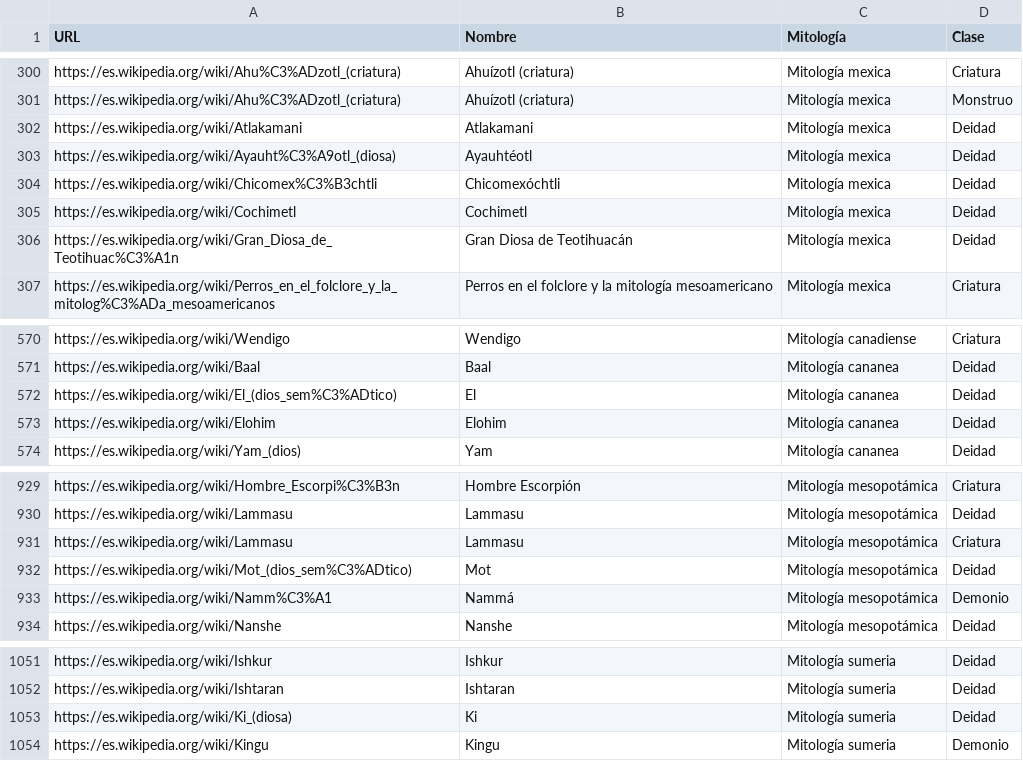
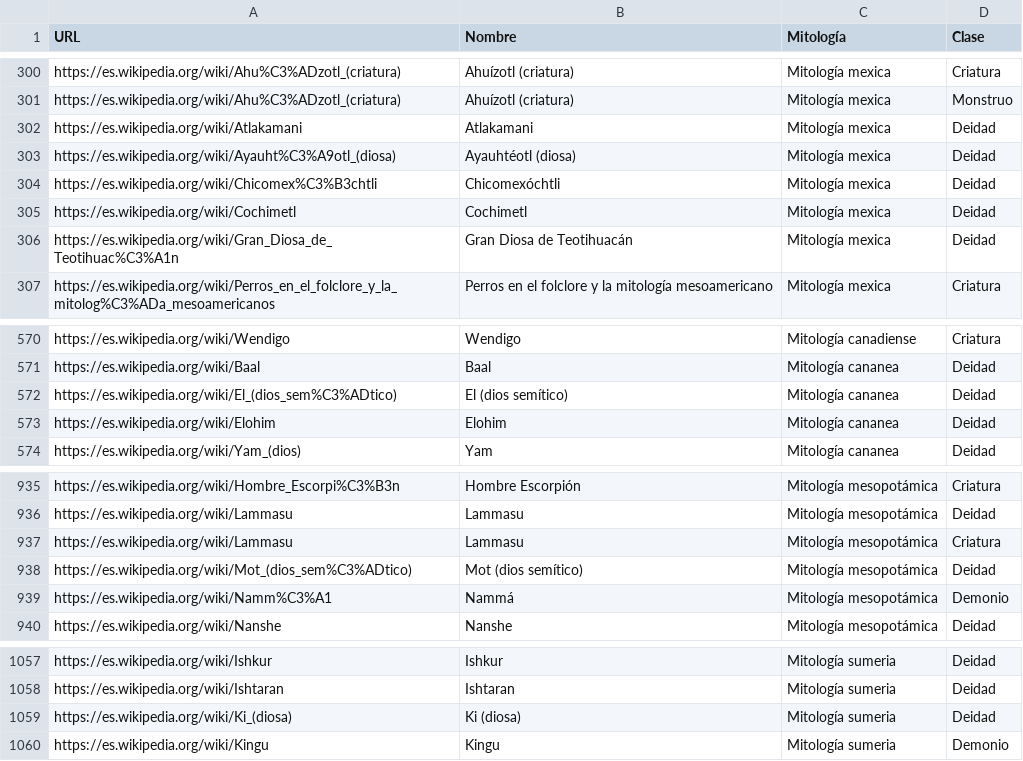
Before and after one commit to sergifornes/analisis-mitico, a CSV file: scrapeo/urls_pers2.csv, drawn as a sheet; only a part is shown, gaps mark what is left out; the diff covers the shown part only.

```diff
--- a/scrapeo/urls_pers2.csv
+++ b/scrapeo/urls_pers2.csv
@@ -302,3 +302,3 @@ https://es.wikipedia.org/wiki/Ahu%C3%ADzotl_(criatura),Ahuízotl (criatura),Mito
 https://es.wikipedia.org/wiki/Atlakamani,Atlakamani,Mitología mexica,Deidad
-https://es.wikipedia.org/wiki/Ayauht%C3%A9otl_(diosa),Ayauhtéotl,Mitología mexica,Deidad
+https://es.wikipedia.org/wiki/Ayauht%C3%A9otl_(diosa),Ayauhtéotl (diosa),Mitología mexica,Deidad
 https://es.wikipedia.org/wiki/Chicomex%C3%B3chtli,Chicomexóchtli,Mitología mexica,Deidad
@@ -571,3 +571,3 @@ https://es.wikipedia.org/wiki/Wendigo,Wendigo,Mitología canadiense,Criatura
 https://es.wikipedia.org/wiki/Baal,Baal,Mitología cananea,Deidad
-https://es.wikipedia.org/wiki/El_(dios_sem%C3%ADtico),El,Mitología cananea,Deidad
+https://es.wikipedia.org/wiki/El_(dios_sem%C3%ADtico),El (dios semítico),Mitología cananea,Deidad
 https://es.wikipedia.org/wiki/Elohim,Elohim,Mitología cananea,Deidad
@@ -931,3 +937,3 @@ https://es.wikipedia.org/wiki/Lammasu,Lammasu,Mitología mesopotámica,Deidad
 https://es.wikipedia.org/wiki/Lammasu,Lammasu,Mitología mesopotámica,Criatura
-https://es.wikipedia.org/wiki/Mot_(dios_sem%C3%ADtico),Mot,Mitología mesopotámica,Deidad
+https://es.wikipedia.org/wiki/Mot_(dios_sem%C3%ADtico),Mot (dios semítico),Mitología mesopotámica,Deidad
 https://es.wikipedia.org/wiki/Namm%C3%A1,Nammá,Mitología mesopotámica,Demonio
@@ -1052,3 +1058,3 @@ https://es.wikipedia.org/wiki/Ishkur,Ishkur,Mitología sumeria,Deidad
 https://es.wikipedia.org/wiki/Ishtaran,Ishtaran,Mitología sumeria,Deidad
-https://es.wikipedia.org/wiki/Ki_(diosa),Ki,Mitología sumeria,Deidad
+https://es.wikipedia.org/wiki/Ki_(diosa),Ki (diosa),Mitología sumeria,Deidad
 https://es.wikipedia.org/wiki/Kingu,Kingu,Mitología sumeria,Demonio
```
Also changed, not shown: 6 added rows and 6 edited cells elsewhere in this file, scrapeo/urls_pers1.csv, 20 other files.
